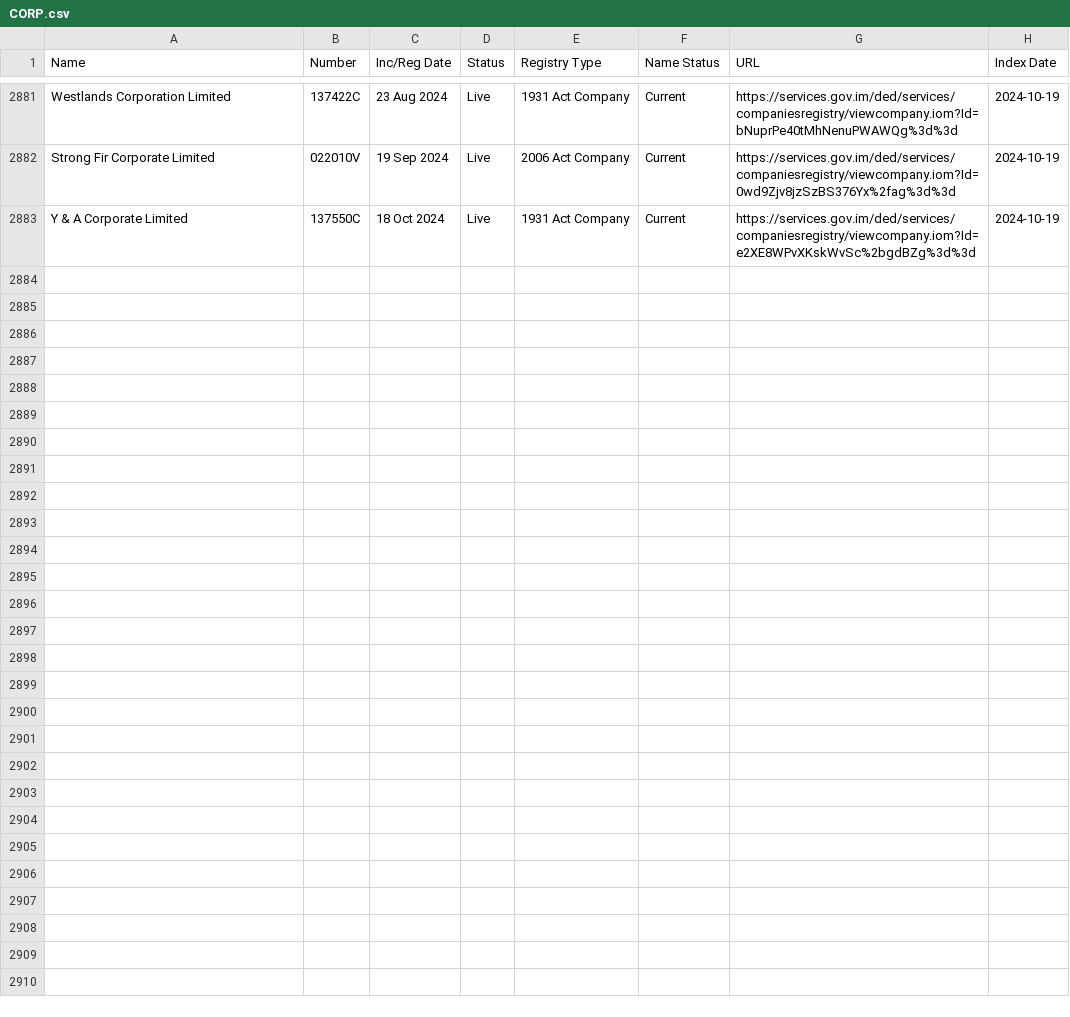
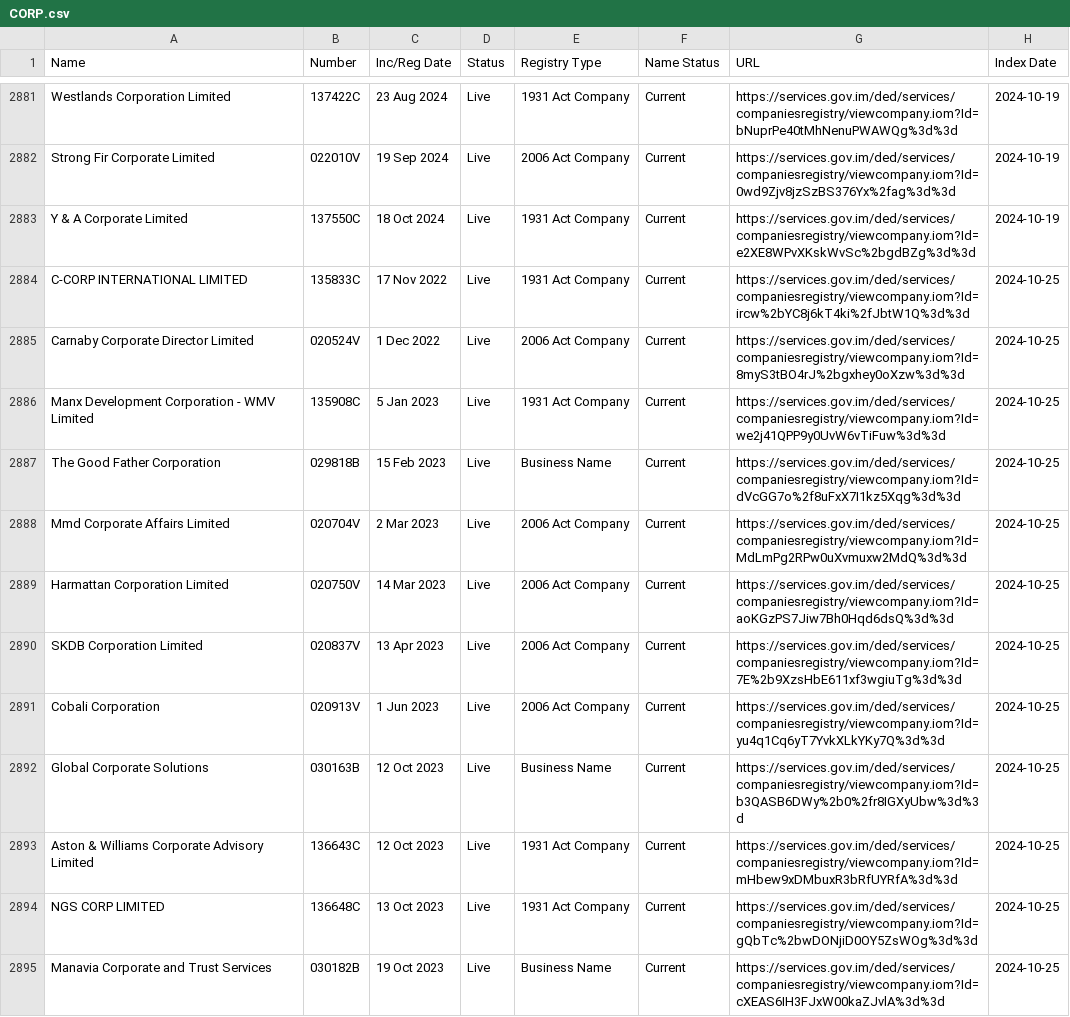
Before and after one commit to dankarran/isleofman-opendata, a CSV file: data/gov.im/companies/sources/search/names/CORP.csv, drawn as a sheet; only a part is shown, gaps mark what is left out; the diff covers the shown part only; the diff names each change by its address in the sheet, - before the commit and + after, or states it on an @@ line.

Commit message:
Update Planning Applications, Companies and OpenStreetMap

```diff
--- a/data/gov.im/companies/sources/search/names/CORP.csv
+++ b/data/gov.im/companies/sources/search/names/CORP.csv
+row 2884: C-CORP INTERNATIONAL LIMITED | 135833C | 17 Nov 2022 | Live | 1931 Act Company | Current | https://services.gov.im/ded/services/companiesregistry/viewcompany.iom?Id=ircw%2bYC8j6kT4ki%2fJbtW1Q%3d%3d | 2024-10-25
+row 2885: Carnaby Corporate Director Limited | 020524V | 1 Dec 2022 | Live | 2006 Act Company | Current | https://services.gov.im/ded/services/companiesregistry/viewcompany.iom?Id=8myS3tBO4rJ%2bgxhey0oXzw%3d%3d | 2024-10-25
+row 2886: Manx Development Corporation - WMV Limited | 135908C | 5 Jan 2023 | Live | 1931 Act Company | Current | https://services.gov.im/ded/services/companiesregistry/viewcompany.iom?Id=we2j41QPP9y0UvW6vTiFuw%3d%3d | 2024-10-25
+row 2887: The Good Father Corporation | 029818B | 15 Feb 2023 | Live | Business Name | Current | https://services.gov.im/ded/services/companiesregistry/viewcompany.iom?Id=dVcGG7o%2f8uFxX7I1kz5Xqg%3d%3d | 2024-10-25
+row 2888: Mmd Corporate Affairs Limited | 020704V | 2 Mar 2023 | Live | 2006 Act Company | Current | https://services.gov.im/ded/services/companiesregistry/viewcompany.iom?Id=MdLmPg2RPw0uXvmuxw2MdQ%3d%3d | 2024-10-25
+row 2889: Harmattan Corporation Limited | 020750V | 14 Mar 2023 | Live | 2006 Act Company | Current | https://services.gov.im/ded/services/companiesregistry/viewcompany.iom?Id=aoKGzPS7Jiw7Bh0Hqd6dsQ%3d%3d | 2024-10-25
+row 2890: SKDB Corporation Limited | 020837V | 13 Apr 2023 | Live | 2006 Act Company | Current | https://services.gov.im/ded/services/companiesregistry/viewcompany.iom?Id=7E%2b9XzsHbE611xf3wgiuTg%3d%3d | 2024-10-25
+row 2891: Cobali Corporation | 020913V | 1 Jun 2023 | Live | 2006 Act Company | Current | https://services.gov.im/ded/services/companiesregistry/viewcompany.iom?Id=yu4q1Cq6yT7YvkXLkYKy7Q%3d%3d | 2024-10-25
+row 2892: Global Corporate Solutions | 030163B | 12 Oct 2023 | Live | Business Name | Current | https://services.gov.im/ded/services/companiesregistry/viewcompany.iom?Id=b3QASB6DWy%2b0%2fr8IGXyUbw%3d%3d | 2024-10-25
+row 2893: Aston & Williams Corporate Advisory Limited | 136643C | 12 Oct 2023 | Live | 1931 Act Company | Current | https://services.gov.im/ded/services/companiesregistry/viewcompany.iom?Id=mHbew9xDMbuxR3bRfUYRfA%3d%3d | 2024-10-25
+row 2894: NGS CORP LIMITED | 136648C | 13 Oct 2023 | Live | 1931 Act Company | Current | https://services.gov.im/ded/services/companiesregistry/viewcompany.iom?Id=gQbTc%2bwDONjiD0OY5ZsWOg%3d%3d | 2024-10-25
+row 2895: Manavia Corporate and Trust Services | 030182B | 19 Oct 2023 | Live | Business Name | Current | https://services.gov.im/ded/services/companiesregistry/viewcompany.iom?Id=cXEAS6IH3FJxW00kaZJvlA%3d%3d | 2024-10-25
```
Also changed, not shown: 12 added rows elsewhere in this file, data/gov.im/companies/sources/search/names/FOUNDATION.csv, data/gov.im/companies/sources/search/names/INC.csv, 47 other files.
